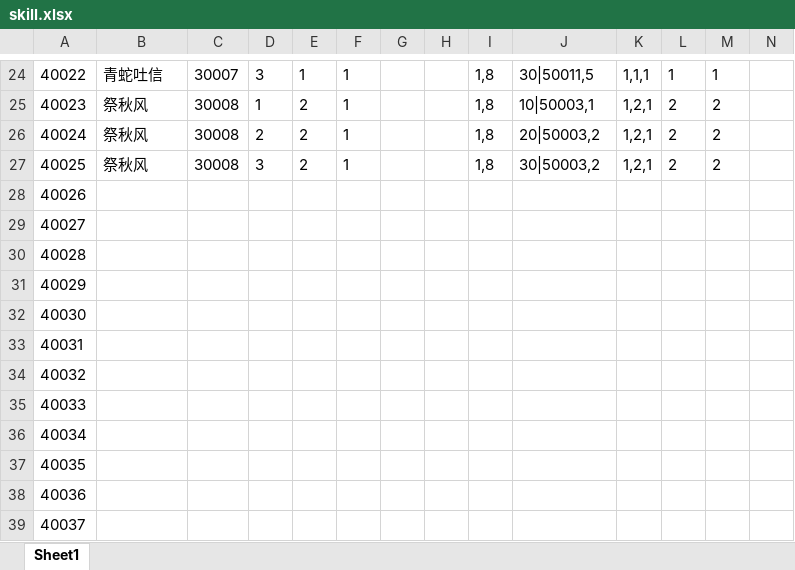
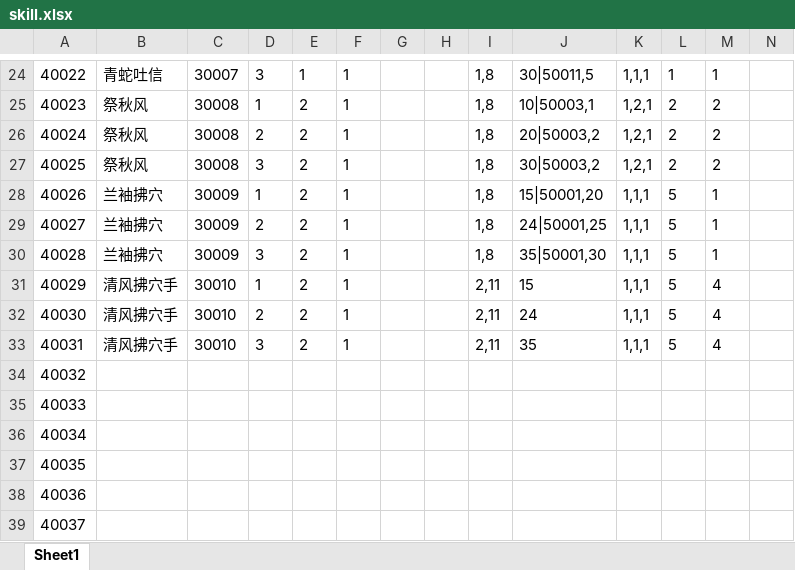
Before and after one commit to machaoTeam/LakeHeroConfig, an Excel workbook: excel/skill.xlsx, sheet Sheet1, drawn as a sheet; only a part is shown, gaps mark what is left out; values as stored, in another font and other column widths than the file's, no borders; the diff names each change by its address in the sheet, - before the commit and + after, or states it on an @@ line.

```diff
--- a/excel/skill.xlsx (sheet Sheet1)
+++ b/excel/skill.xlsx (sheet Sheet1)
-B28:B30: (empty)
+B28:B30: 兰袖拂穴
-C28:C30: (empty)
+C28:C30: 30009
-D28: (empty)
+D28: 1
-E28:E33: (empty)
+E28:E33: 2
-F28:F33: (empty)
+F28:F33: 1
-I28:I30: (empty)
+I28:I30: 1,8
-J28: (empty)
+J28: 15|50001,20
-K28:K33: (empty)
+K28:K33: 1,1,1
-L28:L33: (empty)
+L28:L33: 5
-M28:M30: (empty)
+M28:M30: 1
-D29: (empty)
+D29: 2
-J29: (empty)
+J29: 24|50001,25
-D30: (empty)
+D30: 3
-J30: (empty)
+J30: 35|50001,30
-B31:B33: (empty)
+B31:B33: 清风拂穴手
-C31:C33: (empty)
+C31:C33: 30010
-D31: (empty)
+D31: 1
-I31:I33: (empty)
+I31:I33: 2,11
-J31: (empty)
+J31: 15
-M31:M33: (empty)
+M31:M33: 4
-D32: (empty)
+D32: 2
-J32: (empty)
+J32: 24
-D33: (empty)
+D33: 3
-J33: (empty)
+J33: 35
```
Also changed, not shown: excel/buff.xlsx, excel/card.xlsx, 1 other file.
